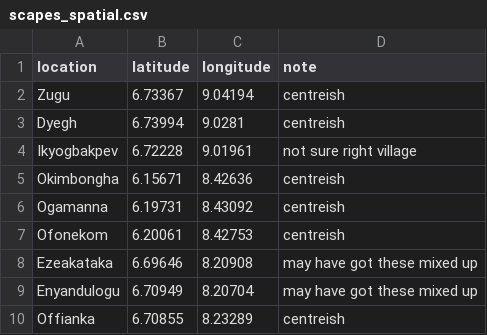
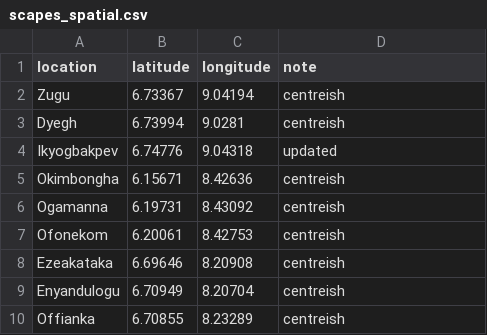
Before and after one commit to DidDrog11/scapes, a CSV file: data/spatial/scapes_spatial.csv, drawn as a sheet.

Commit message:
Update scapes_spatial.csv
Changed Ikyogbakpev coordinates

```diff
--- a/data/spatial/scapes_spatial.csv
+++ b/data/spatial/scapes_spatial.csv
@@ -3,3 +3,3 @@ Zugu,6.73367,9.04194,centreish
 Dyegh,6.73994,9.0281,centreish
-Ikyogbakpev,6.72228,9.01961,not sure right village
+Ikyogbakpev,6.74776,9.04318,updated
 Okimbongha,6.15671,8.42636,centreish
@@ -7,4 +7,4 @@ Ogamanna,6.19731,8.43092,centreish
 Ofonekom,6.20061,8.42753,centreish
-Ezeakataka,6.69646,8.20908,may have got these mixed up
-Enyandulogu,6.70949,8.20704,may have got these mixed up
+Ezeakataka,6.69646,8.20908,centreish
+Enyandulogu,6.70949,8.20704,centreish
 Offianka,6.70855,8.23289,centreish
```
